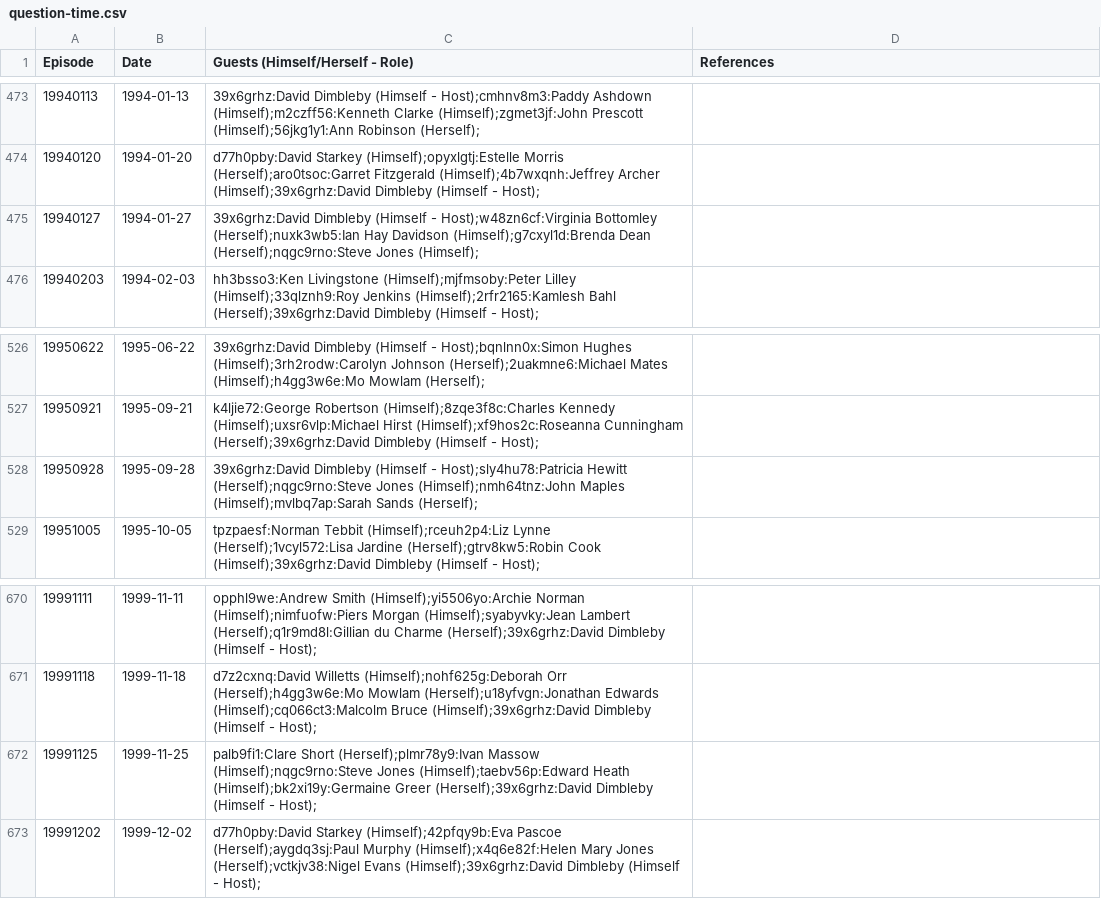
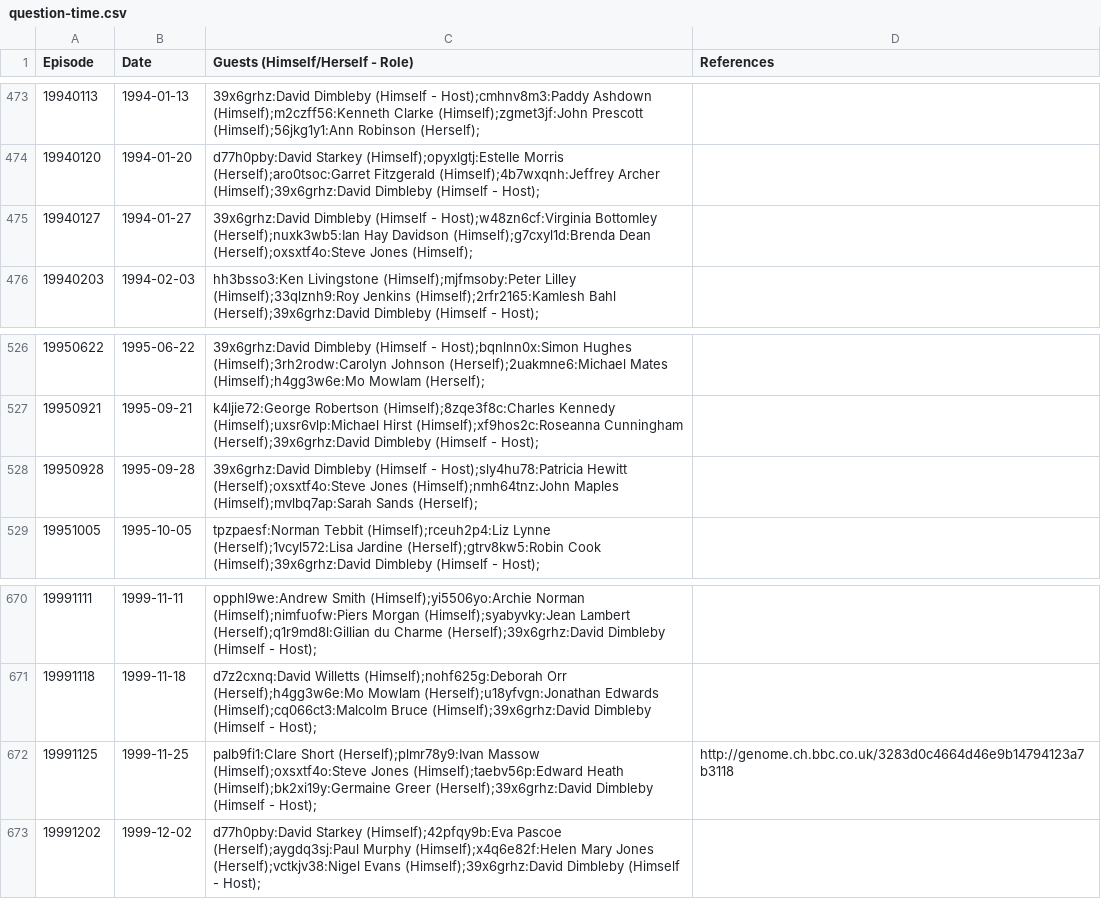
Before and after one commit to slowe/panelshows, a CSV file: data/question-time.csv, drawn as a sheet; only a part is shown, gaps mark what is left out.

```diff
--- a/data/question-time.csv
+++ b/data/question-time.csv
@@ -474,3 +474,3 @@ Episode,Date,Guests (Himself/Herself - Role),References
 19940120,1994-01-20,d77h0pby:David Starkey (Himself);opyxlgtj:Estelle Morris (Herself);aro0tsoc:Garret Fitzgerald (Himself);4b7wxqnh:Jeffrey Archer (Himself);39x6grhz:David Dimbleby (Himself - Host);,
-19940127,1994-01-27,39x6grhz:David Dimbleby (Himself - Host);w48zn6cf:Virginia Bottomley (Herself);nuxk3wb5:Ian Hay Davidson (Himself);g7cxyl1d:Brenda Dean (Herself);nqgc9rno:Steve Jones (Himself);,
+19940127,1994-01-27,39x6grhz:David Dimbleby (Himself - Host);w48zn6cf:Virginia Bottomley (Herself);nuxk3wb5:Ian Hay Davidson (Himself);g7cxyl1d:Brenda Dean (Herself);oxsxtf4o:Steve Jones (Himself);,
 19940203,1994-02-03,hh3bsso3:Ken Livingstone (Himself);mjfmsoby:Peter Lilley (Himself);33qlznh9:Roy Jenkins (Himself);2rfr2165:Kamlesh Bahl (Herself);39x6grhz:David Dimbleby (Himself - Host);,
@@ -527,3 +527,3 @@ Episode,Date,Guests (Himself/Herself - Role),References
 19950921,1995-09-21,k4ljie72:George Robertson (Himself);8zqe3f8c:Charles Kennedy (Himself);uxsr6vlp:Michael Hirst (Himself);xf9hos2c:Roseanna Cunningham (Herself);39x6grhz:David Dimbleby (Himself - Host);,
-19950928,1995-09-28,39x6grhz:David Dimbleby (Himself - Host);sly4hu78:Patricia Hewitt (Herself);nqgc9rno:Steve Jones (Himself);nmh64tnz:John Maples (Himself);mvlbq7ap:Sarah Sands (Herself);,
+19950928,1995-09-28,39x6grhz:David Dimbleby (Himself - Host);sly4hu78:Patricia Hewitt (Herself);oxsxtf4o:Steve Jones (Himself);nmh64tnz:John Maples (Himself);mvlbq7ap:Sarah Sands (Herself);,
 19951005,1995-10-05,tpzpaesf:Norman Tebbit (Himself);rceuh2p4:Liz Lynne (Herself);1vcyl572:Lisa Jardine (Herself);gtrv8kw5:Robin Cook (Himself);39x6grhz:David Dimbleby (Himself - Host);,
@@ -671,3 +671,3 @@ Episode,Date,Guests (Himself/Herself - Role),References
 19991118,1999-11-18,d7z2cxnq:David Willetts (Himself);nohf625g:Deborah Orr (Herself);h4gg3w6e:Mo Mowlam (Herself);u18yfvgn:Jonathan Edwards (Himself);cq066ct3:Malcolm Bruce (Himself);39x6grhz:David Dimbleby (Himself - Host);,
-19991125,1999-11-25,palb9fi1:Clare Short (Herself);plmr78y9:Ivan Massow (Himself);nqgc9rno:Steve Jones (Himself);taebv56p:Edward Heath (Himself);bk2xi19y:Germaine Greer (Herself);39x6grhz:David Dimbleby (Himself - Host);,
+19991125,1999-11-25,palb9fi1:Clare Short (Herself);plmr78y9:Ivan Massow (Himself);oxsxtf4o:Steve Jones (Himself);taebv56p:Edward Heath (Himself);bk2xi19y:Germaine Greer (Herself);39x6grhz:David Dimbleby (Himself - Host);,http://genome.ch.bbc.co.uk/3283d0c4664d46e9b14794123a7b3118
 19991202,1999-12-02,d77h0pby:David Starkey (Himself);42pfqy9b:Eva Pascoe (Herself);aygdq3sj:Paul Murphy (Himself);x4q6e82f:Helen Mary Jones (Herself);vctkjv38:Nigel Evans (Himself);39x6grhz:David Dimbleby (Himself - Host);,
```
Also changed, not shown: data/celebrityjuice.csv, data/iot.csv, 23 other files.
